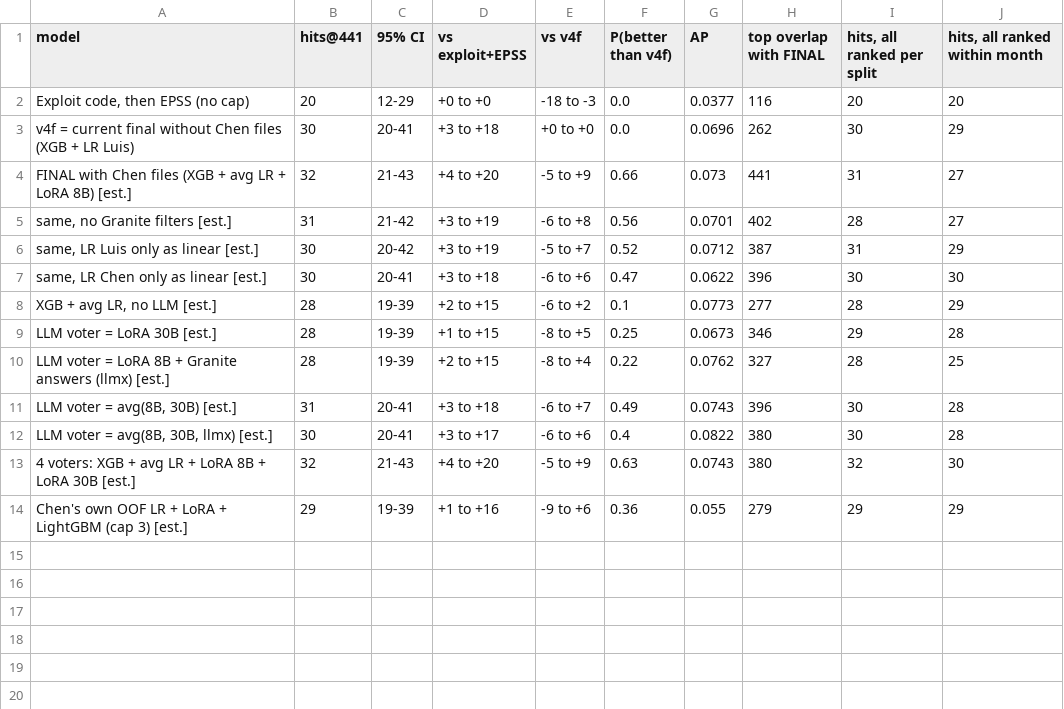
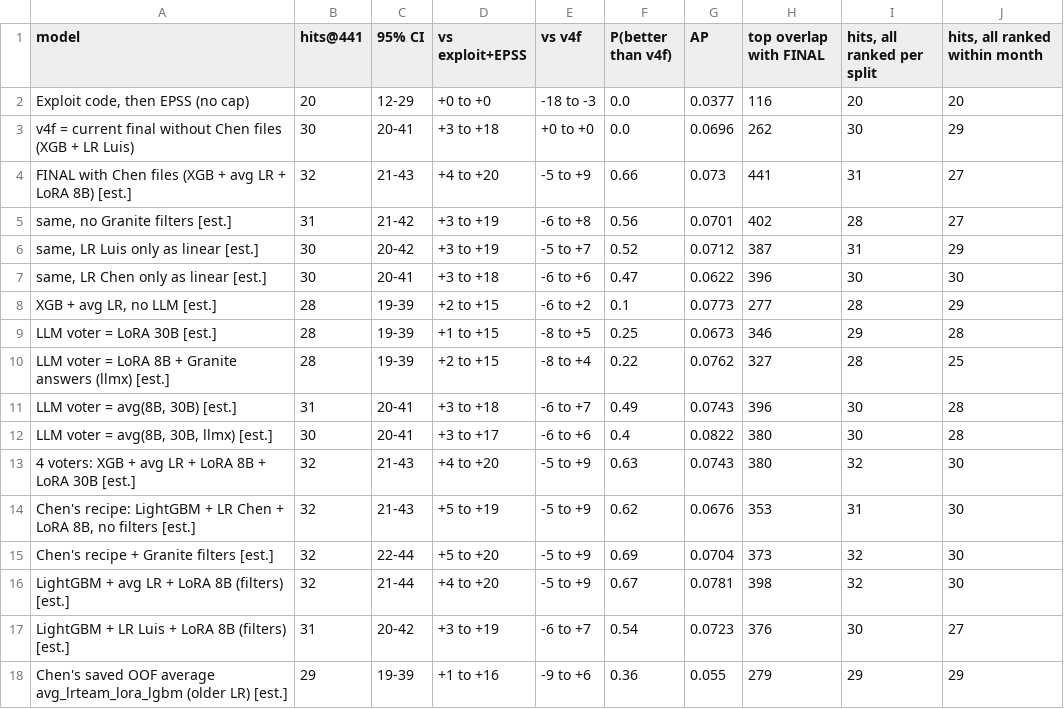
Before and after one commit to Solarcemir/Sheridan_Datathon_DATACENTERS, a CSV file: luis/reports/chen_round3.csv, drawn as a sheet.

```diff
--- a/luis/reports/chen_round3.csv
+++ b/luis/reports/chen_round3.csv
@@ -13,2 +13,6 @@ LLM voter = LoRA 8B + Granite answers (llmx) [est.],28,19-39,+2 to +15,-8 to +4,
 4 voters: XGB + avg LR + LoRA 8B + LoRA 30B [est.],32,21-43,+4 to +20,-5 to +9,0.63,0.0743,380,32,30
-Chen's own OOF LR + LoRA + LightGBM (cap 3) [est.],29,19-39,+1 to +16,-9 to +6,0.36,0.055,279,29,29
+"Chen's recipe: LightGBM + LR Chen + LoRA 8B, no filters [est.]",32,21-43,+5 to +19,-5 to +9,0.62,0.0676,353,31,30
+  Chen's recipe + Granite filters [est.],32,22-44,+5 to +20,-5 to +9,0.69,0.0704,373,32,30
+  LightGBM + avg LR + LoRA 8B (filters) [est.],32,21-44,+4 to +20,-5 to +9,0.67,0.0781,398,32,30
+  LightGBM + LR Luis + LoRA 8B (filters) [est.],31,20-42,+3 to +19,-6 to +7,0.54,0.0723,376,30,27
+Chen's saved OOF average avg_lrteam_lora_lgbm (older LR) [est.],29,19-39,+1 to +16,-9 to +6,0.36,0.055,279,29,29
```
Also changed, not shown: 6 other files.
